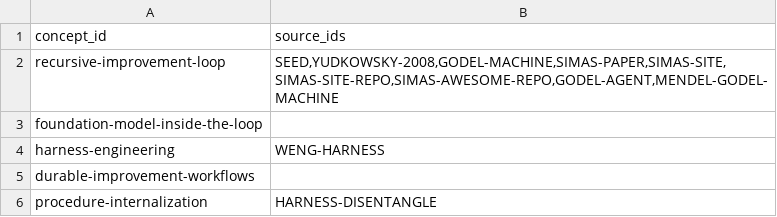
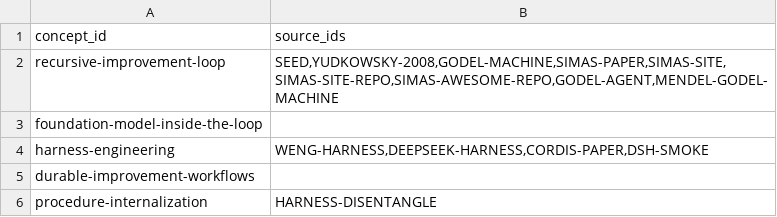
Before and after one commit to phi9t/harp, a TSV file: content/retained-concepts.tsv, drawn as a sheet; only a part is shown.

```diff
--- a/content/retained-concepts.tsv
+++ b/content/retained-concepts.tsv
@@ -3,3 +3,3 @@ recursive-improvement-loop	SEED,YUDKOWSKY-2008,GODEL-MACHINE,SIMAS-PAPER,SIMAS-S
 foundation-model-inside-the-loop	
-harness-engineering	WENG-HARNESS
+harness-engineering	WENG-HARNESS,DEEPSEEK-HARNESS,CORDIS-PAPER,DSH-SMOKE
 durable-improvement-workflows	
```
Also changed, not shown: content/sources/evidence_graph.tsv, content/sources/source_registry.tsv, 26 other files.
